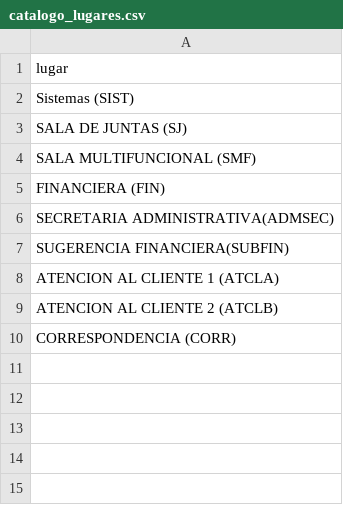
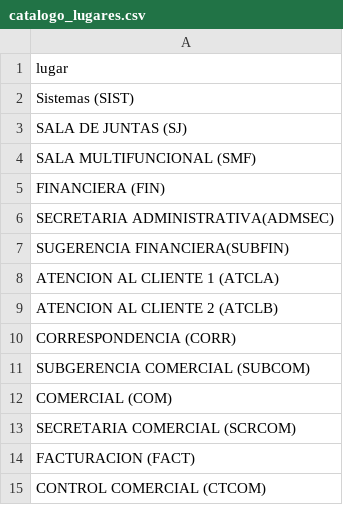
Before and after one commit to MUXULCRACK/Proyecto-Mapa-Red, a CSV file: catalogo_lugares.csv, drawn as a sheet.

```diff
--- a/catalogo_lugares.csv
+++ b/catalogo_lugares.csv
@@ -10 +10,6 @@ ATENCION AL CLIENTE  2 (ATCLB)
 CORRESPONDENCIA (CORR)
+SUBGERENCIA COMERCIAL (SUBCOM)
+COMERCIAL (COM)
+SECRETARIA COMERCIAL (SCRCOM)
+FACTURACION (FACT)
+CONTROL COMERCIAL (CTCOM)
```
Also changed, not shown: network_points.csv, 3 other files.
